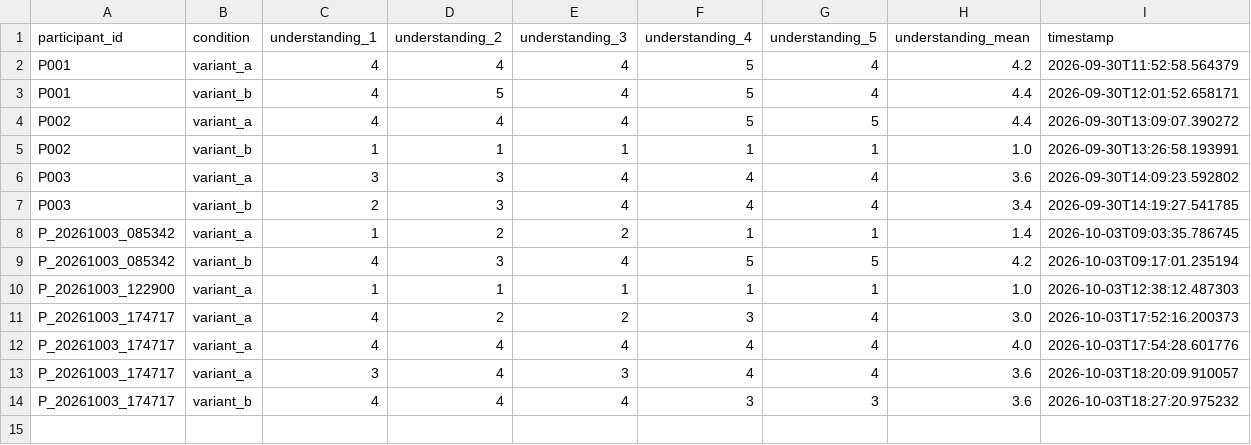
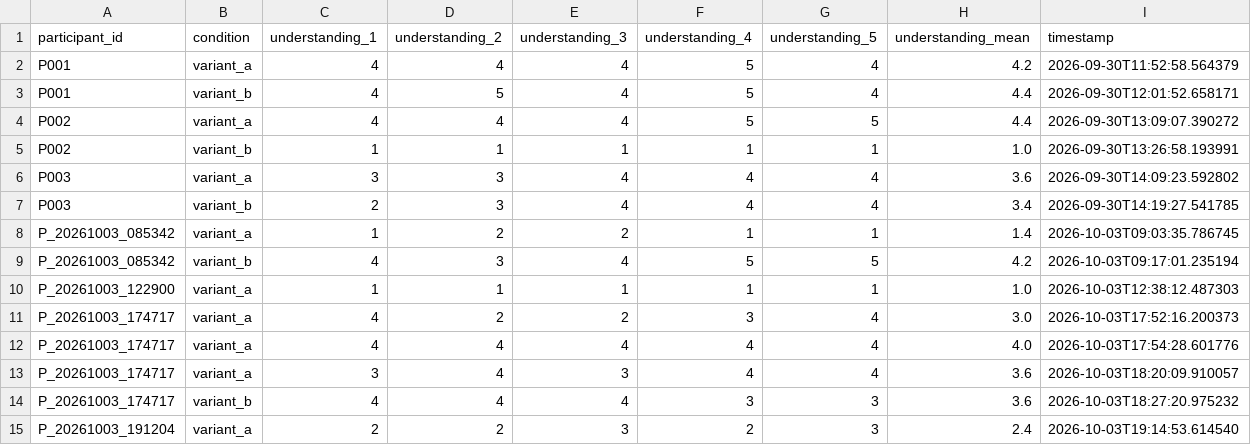
Before and after one commit to tylertgb/mphil_thesis_project, a CSV file: study_data/understanding_responses.csv, drawn as a sheet; the diff names each change by its address in the sheet, - before the commit and + after, or states it on an @@ line.

Commit message:
Update study_data/understanding_responses.csv - 2026-10-03 19:14:53

```diff
--- a/study_data/understanding_responses.csv
+++ b/study_data/understanding_responses.csv
+row 15: P_20261003_191204 | variant_a | 2 | 2 | 3 | 2 | 3 | 2.4 | 2026-10-03T19:14:53.614540
```
